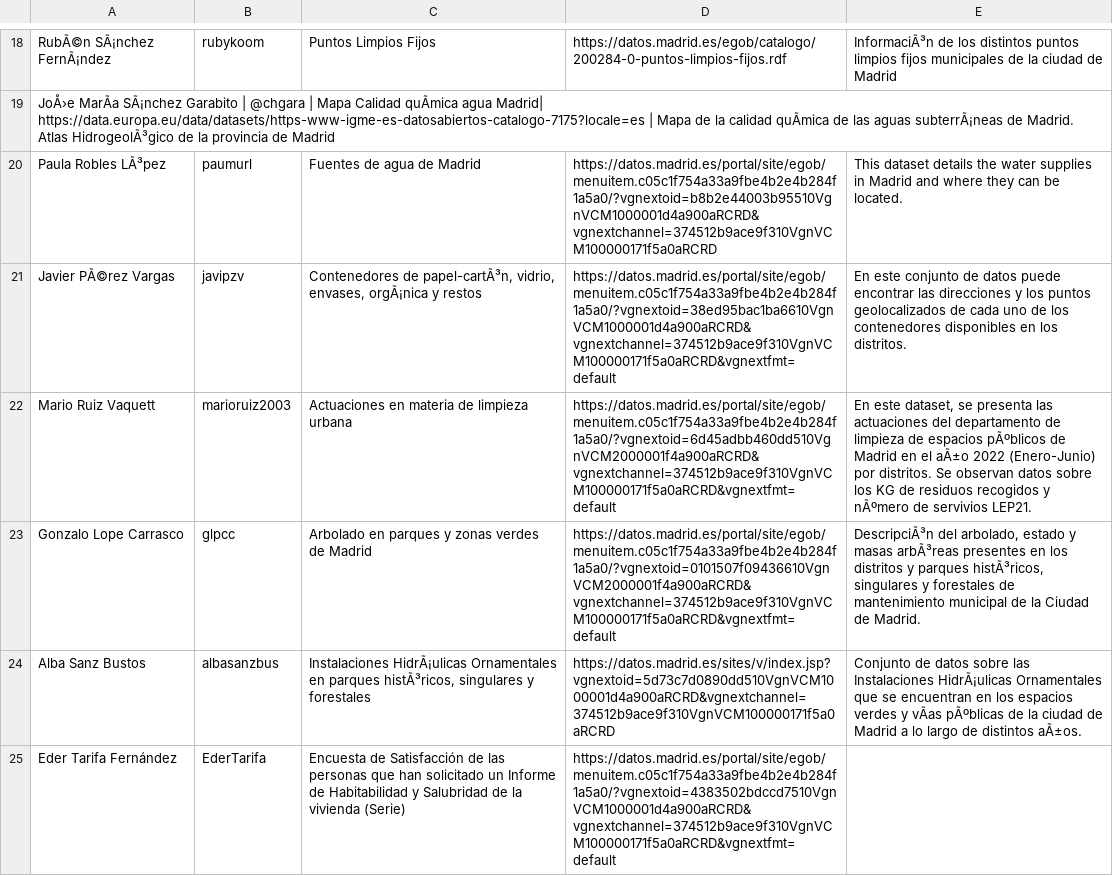
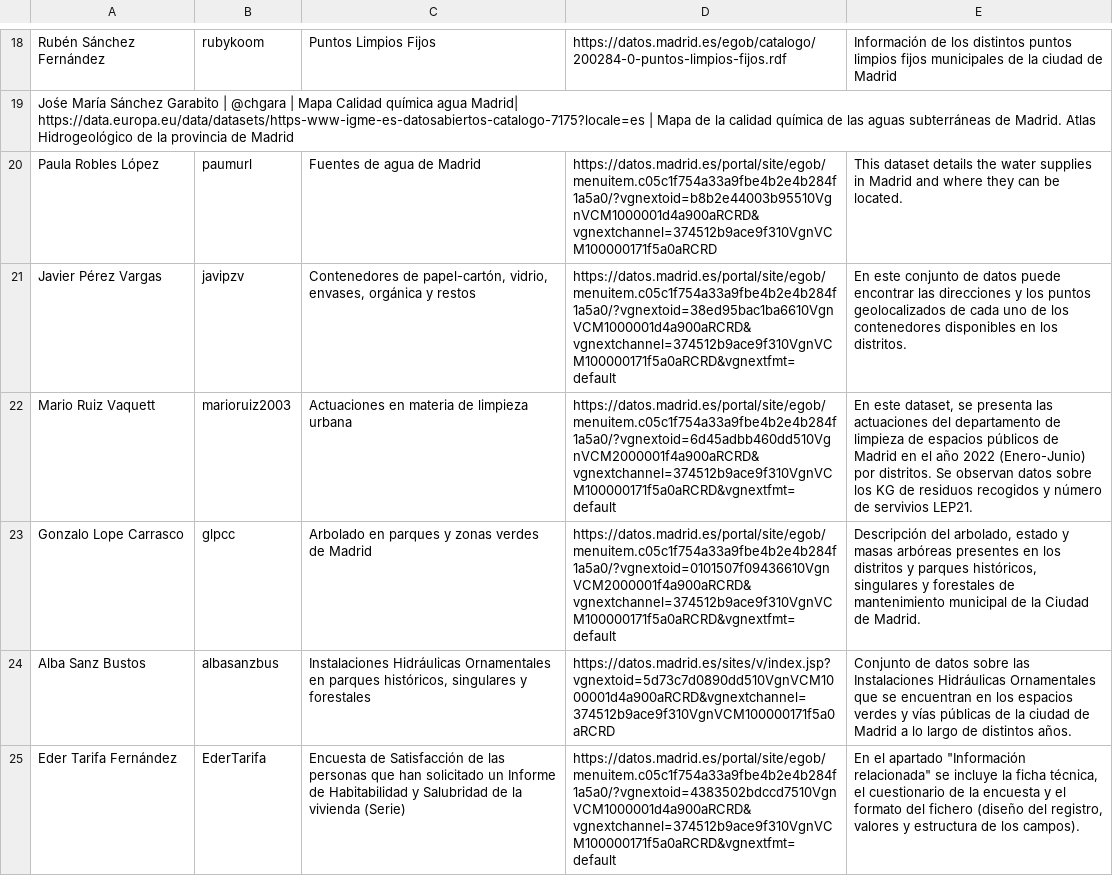
Before and after one commit to FacultadInformatica-LinkedData/Curso2022-2023-DataScience, a CSV file: Assignment1/DatasetDescriptions.csv, drawn as a sheet; only a part is shown, gaps mark what is left out; the diff covers the shown part only; the diff names each change by its address in the sheet, - before the commit and + after, or states it on an @@ line.

Commit message:
Update DatasetDescriptions.csv

```diff
--- a/Assignment1/DatasetDescriptions.csv
+++ b/Assignment1/DatasetDescriptions.csv
-A18: RubÃ©n SÃ¡nchez FernÃ¡ndez
+A18: Rubén Sánchez Fernández
-E18: InformaciÃ³n de los…
+E18: Información de los…
-A19: JoÅ›e MarÃa SÃ¡nchez Garabito | @chgara | Mapa Calidad quÃmica agua Madrid| https://data.europa.eu/data/datasets/https-www-igme-es-datosabiertos-catalogo-7175?locale=es | Mapa de la calidad quÃmica de las aguas subterrÃ¡neas de Madrid. Atlas HidrogeolÃ³gico de la…
+A19: Jośe María Sánchez Garabito | @chgara | Mapa Calidad química agua Madrid| https://data.europa.eu/data/datasets/https-www-igme-es-datosabiertos-catalogo-7175?locale=es | Mapa de la calidad química de las aguas subterráneas de Madrid. Atlas Hidrogeológico de la…
-A20: Paula Robles LÃ³pez
+A20: Paula Robles López
-A21: Javier PÃ©rez Vargas
+A21: Javier Pérez Vargas
-C21: Contenedores de papel-cartÃ³n, vidrio, envases, orgÃ¡nica y restos
+C21: Contenedores de papel-cartón, vidrio, envases, orgánica y restos
-E22: …de espacios pÃºblicos de Madrid en el aÃ±o 2022 (Enero-Junio) por distritos. Se observan datos sobre los KG de residuos recogidos y nÃºmero de servivios…
+E22: …de espacios públicos de Madrid en el año 2022 (Enero-Junio) por distritos. Se observan datos sobre los KG de residuos recogidos y número de servivios…
-E23: DescripciÃ³n del arbolado, estado y masas arbÃ³reas presentes en los distritos y parques histÃ³ricos, singulares y…
+E23: Descripción del arbolado, estado y masas arbóreas presentes en los distritos y parques históricos, singulares y…
-C24: Instalaciones HidrÃ¡ulicas Ornamentales en parques histÃ³ricos, singulares y…
+C24: Instalaciones Hidráulicas Ornamentales en parques históricos, singulares y…
-E24: …las Instalaciones HidrÃ¡ulicas Ornamentales que se encuentran en los espacios verdes y vÃas pÃºblicas de la ciudad de Madrid a lo largo de distintos aÃ±os.
+E24: …las Instalaciones Hidráulicas Ornamentales que se encuentran en los espacios verdes y vías públicas de la ciudad de Madrid a lo largo de distintos años.
-E25: (empty)
+E25: En el apartado "Información relacionada" se incluye la ficha técnica, el cuestionario de la encuesta y el formato del fichero (diseño del registro, valores y estructura de los campos).
```
Also changed, not shown: 31 edited cells elsewhere in this file.
